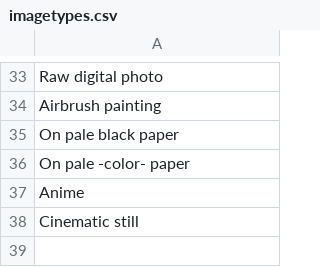
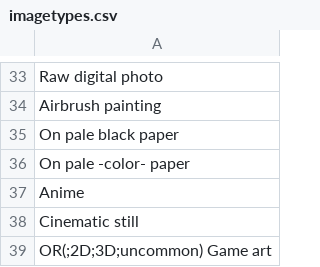
Before and after one commit to metercai/SimpleSDXL, a CSV file: custom/OneButtonPrompt/random_prompt/csvfiles/imagetypes.csv, drawn as a sheet; only a part is shown, gaps mark what is left out.

```diff
--- a/custom/OneButtonPrompt/random_prompt/csvfiles/imagetypes.csv
+++ b/custom/OneButtonPrompt/random_prompt/csvfiles/imagetypes.csv
@@ -38 +38,2 @@ Anime
 Cinematic still
+OR(;2D;3D;uncommon) Game art
```
Also changed, not shown: custom/OneButtonPrompt/random_prompt/csvfiles/animals.csv, custom/OneButtonPrompt/random_prompt/csvfiles/config/default_config.csv, 40 other files.
